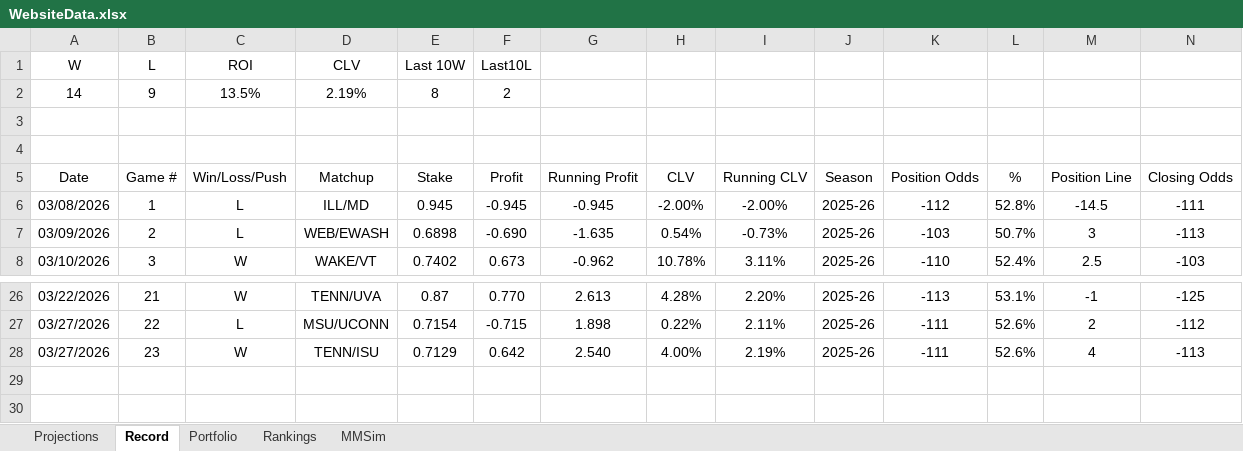
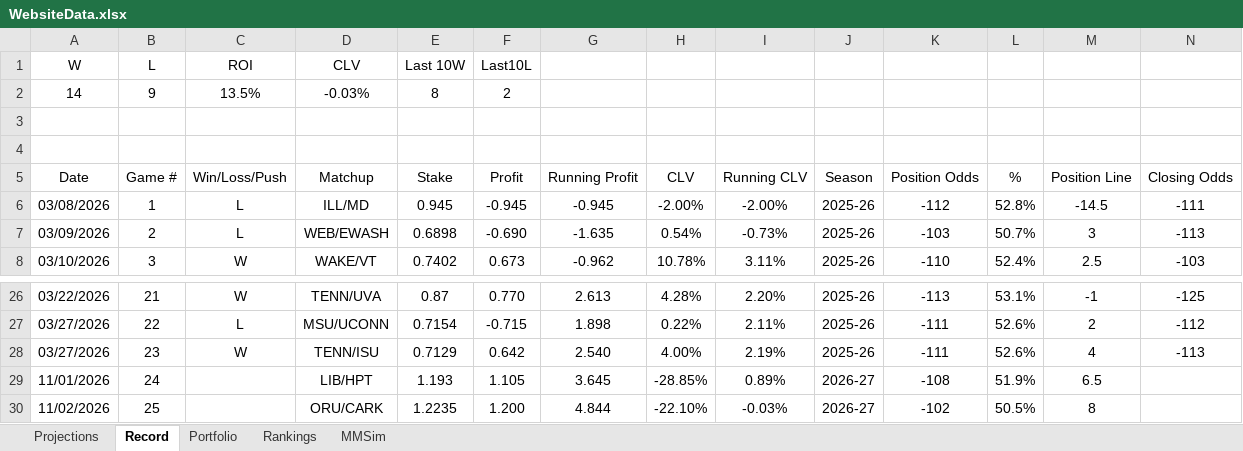
Before and after one commit to jackoo-06/jacks-cbb-site, an Excel workbook: WebsiteData.xlsx, sheet Record, drawn as a sheet; only a part is shown, gaps mark what is left out; values as stored, in another font and other column widths than the file's, no borders; rows hold the shown columns only; the diff names each change by its address in the sheet, - before the commit and + after, or states it on an @@ line.

```diff
--- a/WebsiteData.xlsx (sheet Record)
+++ b/WebsiteData.xlsx (sheet Record)
-D2 (Matchup): 2.19%
+D2 (Matchup): -0.03%
+row 29: 11/01/2026 | 24 |  | LIB/HPT | 1.193 | 1.105 | 3.645 | -28.85% | 0.89% | 2026-27 | -108 | 51.9% | 6.5
+row 30: 11/02/2026 | 25 |  | ORU/CARK | 1.2235 | 1.200 | 4.844 | -22.10% | -0.03% | 2026-27 | -102 | 50.5% | 8
```
Also changed, not shown: sheet Projections, formulas that keep their value, 2 other files.
